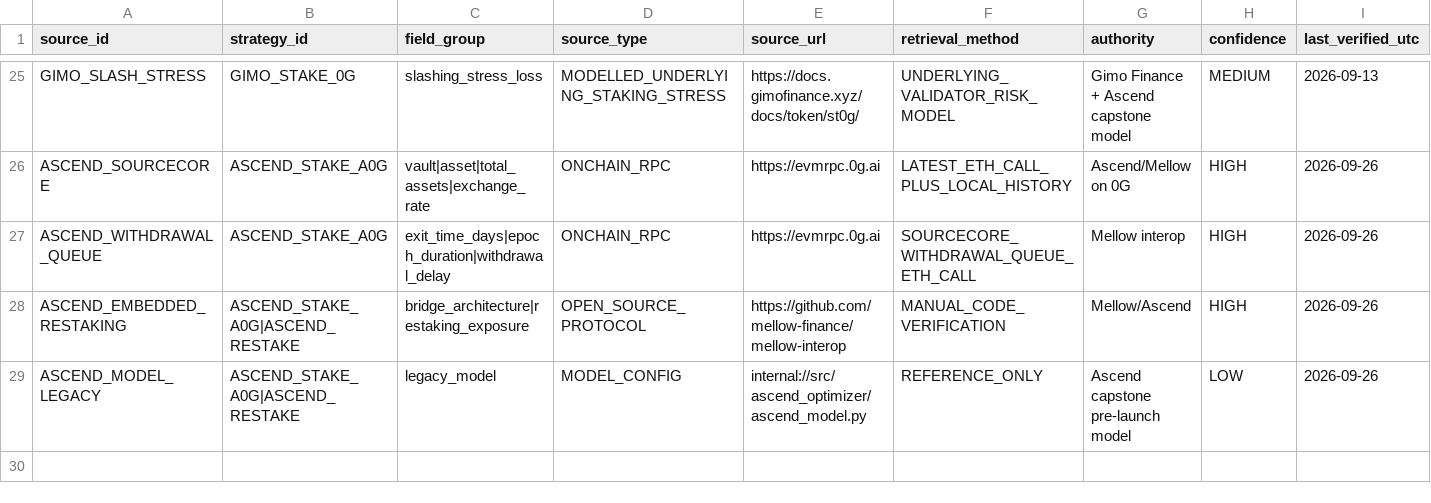
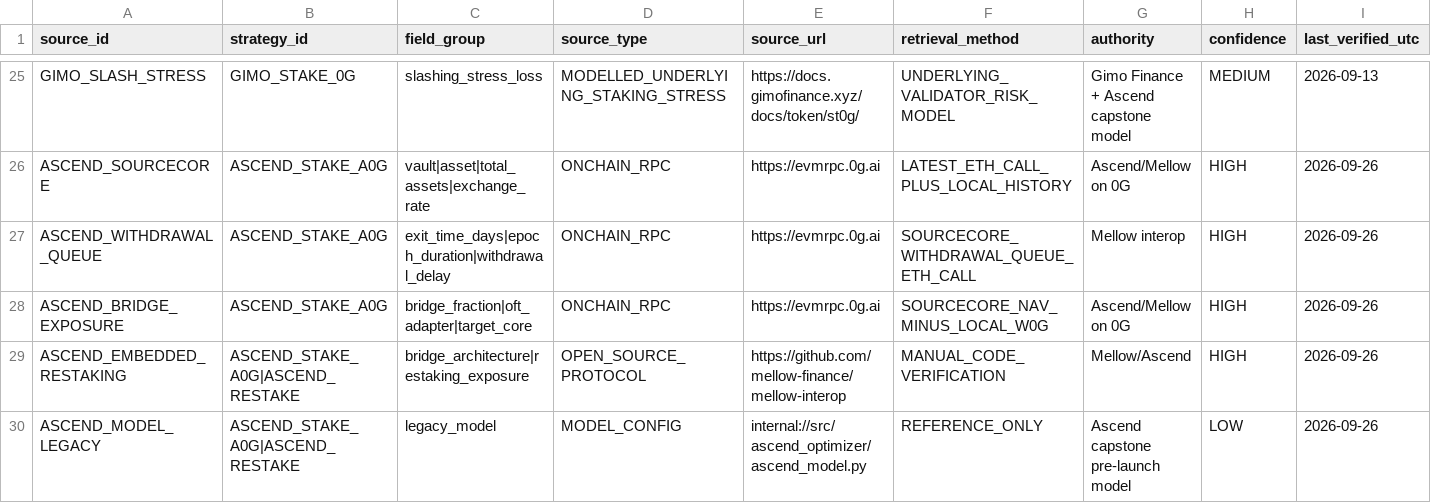
Before and after one commit to Ravin1010/ascend-optimizer-mvp, a CSV file: data/source_registry.csv, drawn as a sheet; only a part is shown, gaps mark what is left out; rows hold the shown columns only; the diff names each change by its address in the sheet, - before the commit and + after, or states it on an @@ line.

Commit message:
Record Ascend bridge exposure methodology

```diff
--- a/data/source_registry.csv
+++ b/data/source_registry.csv
+row 28: ASCEND_BRIDGE_EXPOSURE | ASCEND_STAKE_A0G | bridge_fraction|oft_adapter|target_core | ONCHAIN_RPC | https://evmrpc.0g.ai | SOURCECORE_NAV_MINUS_LOCAL_W0G | Ascend/Mellow on 0G | HIGH | 2026-09-26
```
